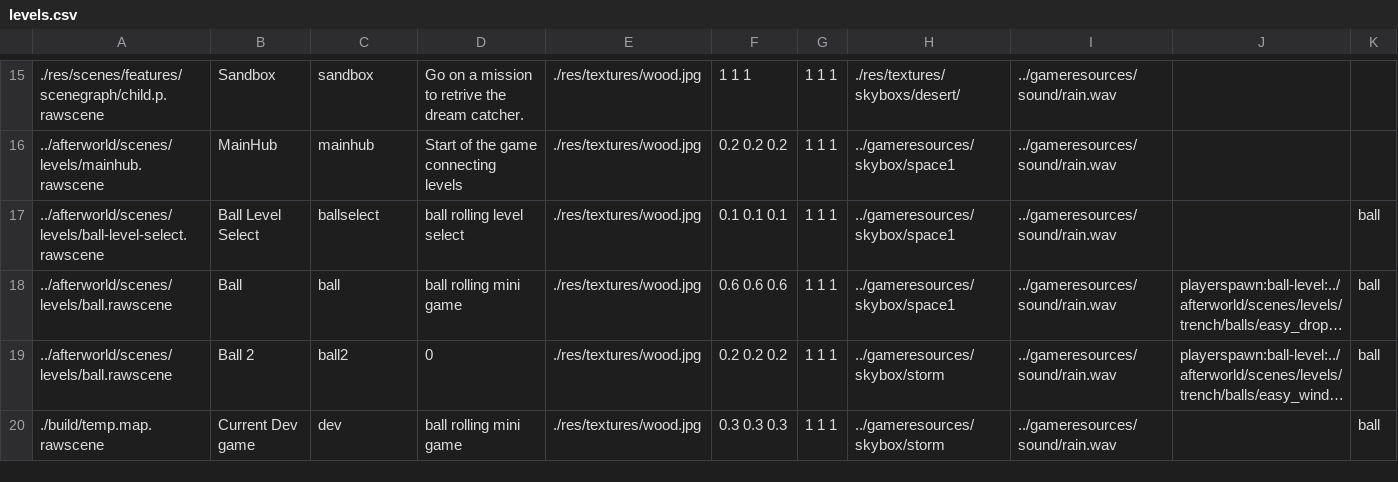
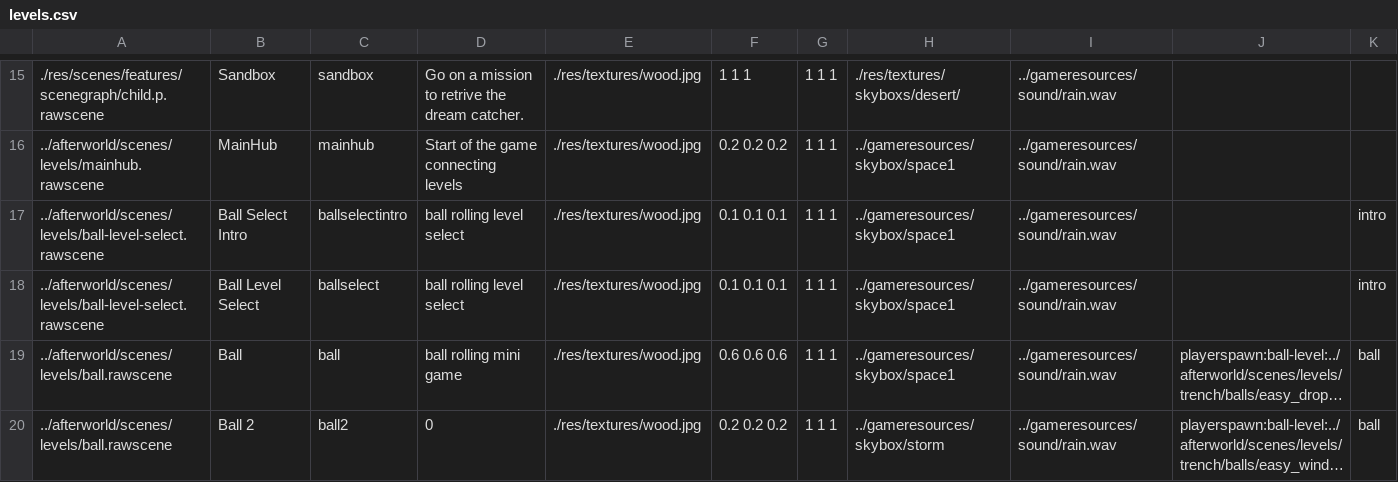
Before and after one commit to BradfordMedeiros/afterworld, a CSV file: data/sql/levels.csv, drawn as a sheet; only a part is shown, gaps mark what is left out; the shorter side is filled out with more unchanged rows; long unchanged cells end in …; addresses are those after the commit; the diff names each change by its address in the sheet, - before the commit and + after, or states it on an @@ line.

```diff
--- a/data/sql/levels.csv
+++ b/data/sql/levels.csv
+row 17: ../afterworld/scenes/levels/ball-level-select.rawscene | Ball Select Intro | ballselectintro | ball rolling level select | ./res/textures/wood.jpg | 0.1 0.1 0.1 | 1 1 1 | ../gameresources/skybox/space1 | ../gameresources/sound/rain.wav |  | intro
-K18: ball
+K18: intro
```
Also changed, not shown: 10 other files.
